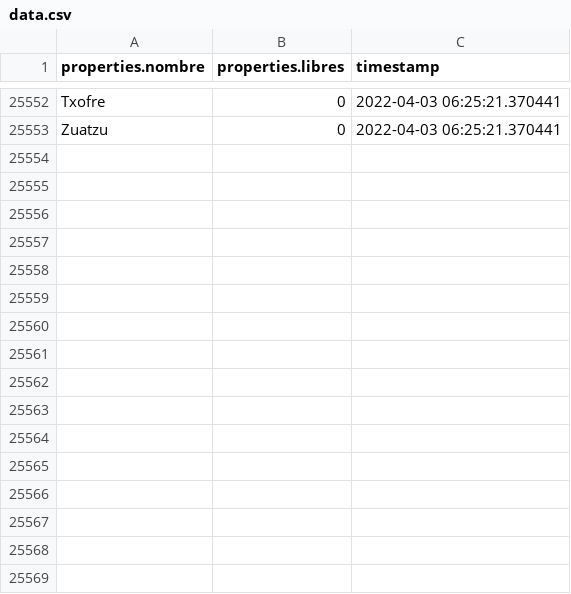
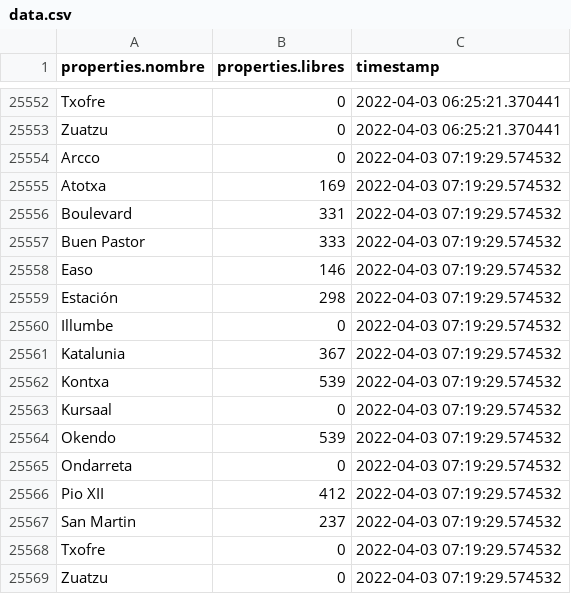
Before and after one commit to anderfernandez/Donostia-empty-parking-lots-forecast, a CSV file: data/data.csv, drawn as a sheet; only a part is shown, gaps mark what is left out.

Commit message:
Automatically updated data

```diff
--- a/data/data.csv
+++ b/data/data.csv
@@ -25553 +25553,17 @@ Txofre,0,2022-04-03 06:25:21.370441
 Zuatzu,0,2022-04-03 06:25:21.370441
+Arcco,0,2022-04-03 07:19:29.574532
+Atotxa,169,2022-04-03 07:19:29.574532
+Boulevard,331,2022-04-03 07:19:29.574532
+Buen Pastor,333,2022-04-03 07:19:29.574532
+Easo,146,2022-04-03 07:19:29.574532
+Estación,298,2022-04-03 07:19:29.574532
+Illumbe,0,2022-04-03 07:19:29.574532
+Katalunia,367,2022-04-03 07:19:29.574532
+Kontxa,539,2022-04-03 07:19:29.574532
+Kursaal,0,2022-04-03 07:19:29.574532
+Okendo,539,2022-04-03 07:19:29.574532
+Ondarreta,0,2022-04-03 07:19:29.574532
+Pio XII,412,2022-04-03 07:19:29.574532
+San Martin,237,2022-04-03 07:19:29.574532
+Txofre,0,2022-04-03 07:19:29.574532
+Zuatzu,0,2022-04-03 07:19:29.574532
```
